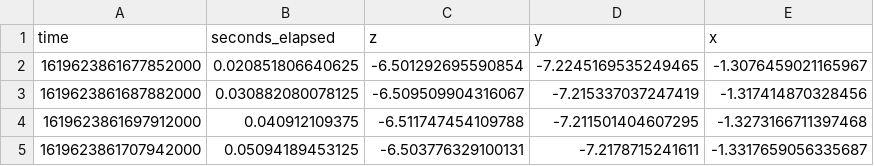
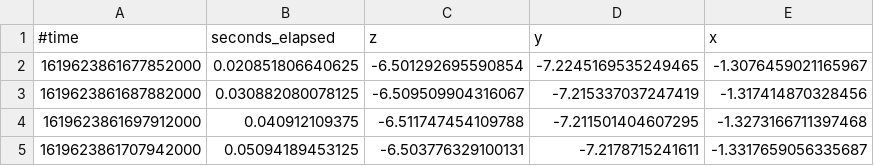
Before and after one commit to jhmeberhardt/lakers-final-project, a CSV file: jack_pushups.csv, drawn as a sheet; only a part is shown.

```diff
--- a/jack_pushups.csv
+++ b/jack_pushups.csv
@@ -1,2 +1,2 @@
-time,seconds_elapsed,z,y,x
+#time,seconds_elapsed,z,y,x
 1619623861677852000,0.020851806640625,-6.501292695590854,-7.2245169535249465,-1.3076459021165967
```
Also changed, not shown: 1 other file.
